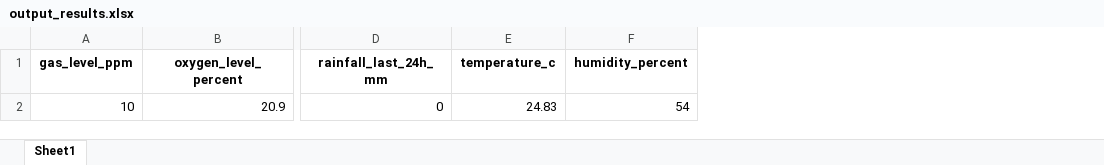
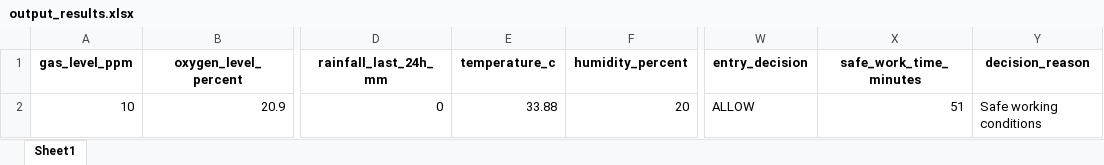
Before and after one commit to Lord-Aditya-01/Team-Nirakarana, an Excel workbook: ai-engine/output/output_results.xlsx, sheet Sheet1, drawn as a sheet; only a part is shown, gaps mark what is left out; values as stored, in another font and other column widths than the file's, no borders; the diff names each change by its address in the sheet, - before the commit and + after, or states it on an @@ line.

```diff
--- a/ai-engine/output/output_results.xlsx (sheet Sheet1)
+++ b/ai-engine/output/output_results.xlsx (sheet Sheet1)
+column W (entry_decision), row 2: ALLOW
+column X (safe_work_time_minutes), row 2: 51
+column Y (decision_reason), row 2: Safe working conditions
-E2 (temperature_c): 24.83
+E2 (temperature_c): 33.88
-F2 (humidity_percent): 54
+F2 (humidity_percent): 20
```
Also changed, not shown: 3 other files.
